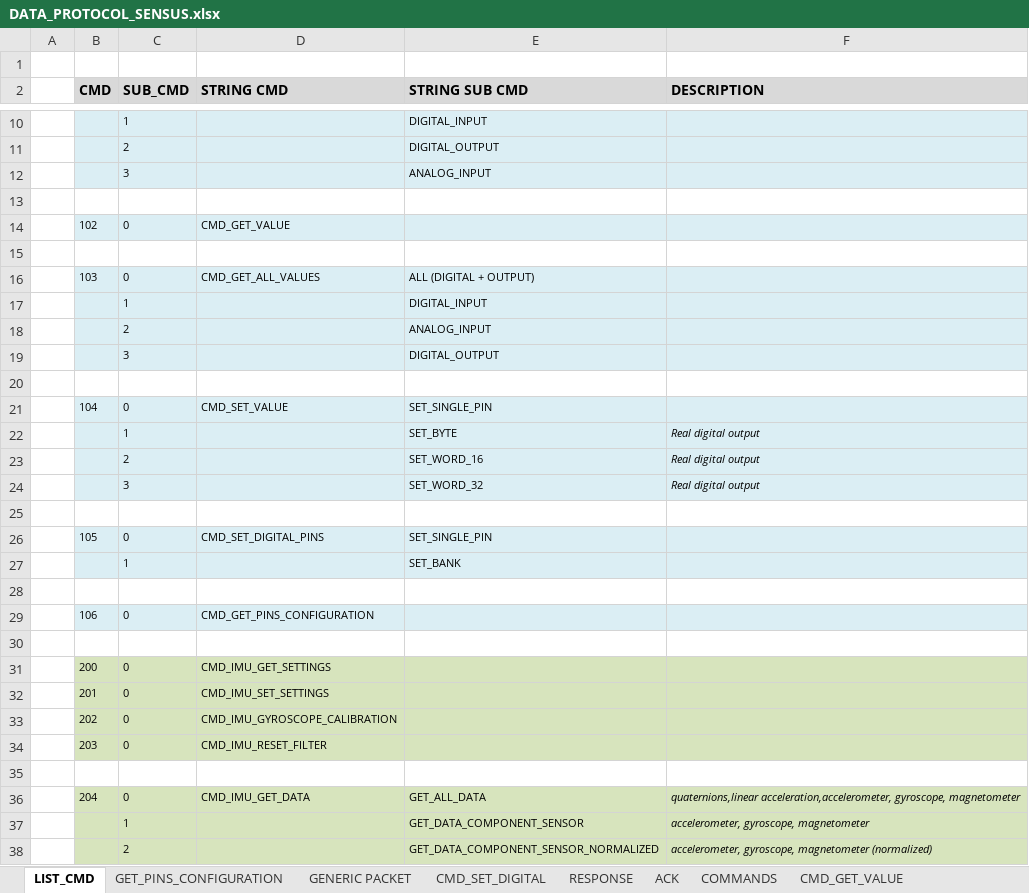
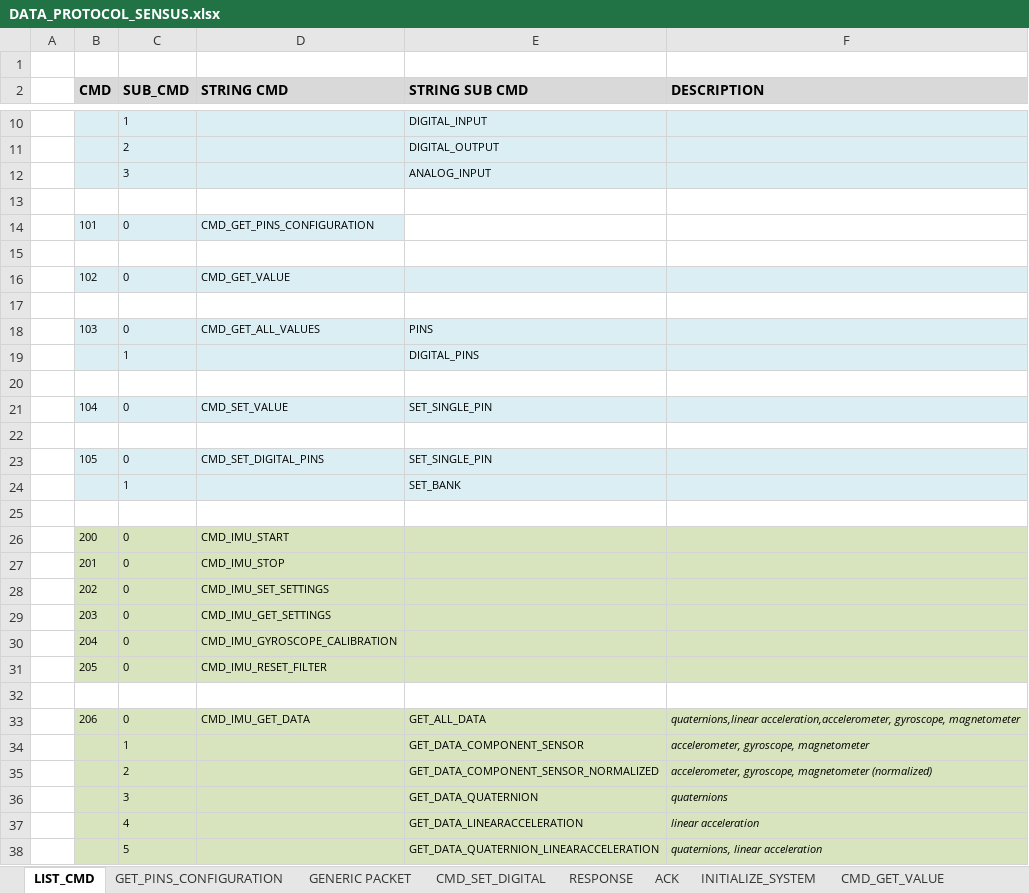
Before and after one commit to elk-audio/sensei, an Excel workbook: doc/DATA_PROTOCOL_SENSUS.xlsx, sheet LIST_CMD, drawn as a sheet; only a part is shown, gaps mark what is left out; the shorter side is filled out with more unchanged rows; values as stored, in another font and other column widths than the file's, no borders; removed rows and columns are numbered as before the commit, all else as after; the diff covers the shown part only; the diff names each change by its address in the sheet, - before the commit and + after, or states it on an @@ line.

Commit message:
Updated some commands

```diff
--- a/doc/DATA_PROTOCOL_SENSUS.xlsx (sheet LIST_CMD)
+++ b/doc/DATA_PROTOCOL_SENSUS.xlsx (sheet LIST_CMD)
-sheet tab: COMMANDS
+sheet tab: INITIALIZE_SYSTEM
+row 14:  | 101 | 0 | CMD_GET_PINS_CONFIGURATION
+row 15: (empty)
-E18 (STRING SUB CMD): ALL (DIGITAL + OUTPUT)
+E18 (STRING SUB CMD): PINS
-E19 (STRING SUB CMD): DIGITAL_INPUT
+E19 (STRING SUB CMD): DIGITAL_PINS
-row 18:  |  | 2 |  | ANALOG_INPUT
-row 19:  |  | 3 |  | DIGITAL_OUTPUT
-row 22:  |  | 1 |  | SET_BYTE | Real digital output
-row 23:  |  | 2 |  | SET_WORD_16 | Real digital output
-row 24:  |  | 3 |  | SET_WORD_32 | Real digital output
-row 29:  | 106 | 0 | CMD_GET_PINS_CONFIGURATION
+row 26:  | 200 | 0 | CMD_IMU_START
+row 27:  | 201 | 0 | CMD_IMU_STOP
+row 28:  | 202 | 0 | CMD_IMU_SET_SETTINGS
+row 29:  | 203 | 0 | CMD_IMU_GET_SETTINGS
+row 30:  | 204 | 0 | CMD_IMU_GYROSCOPE_CALIBRATION
+row 31:  | 205 | 0 | CMD_IMU_RESET_FILTER
-row 31:  | 200 | 0 | CMD_IMU_GET_SETTINGS
-row 32:  | 201 | 0 | CMD_IMU_SET_SETTINGS
-row 33:  | 202 | 0 | CMD_IMU_GYROSCOPE_CALIBRATION
-row 34:  | 203 | 0 | CMD_IMU_RESET_FILTER
-row 35: (empty)
-B33 (CMD): 204
+B33 (CMD): 206
```
Also changed, not shown: 1 added row, 1 removed row, 3 edited cells and cell formats elsewhere in this sheet, sheet CMD_SET_VALUE, sheet INITIALIZE_SYSTEM, sheet CMD_GET_VALUE.
